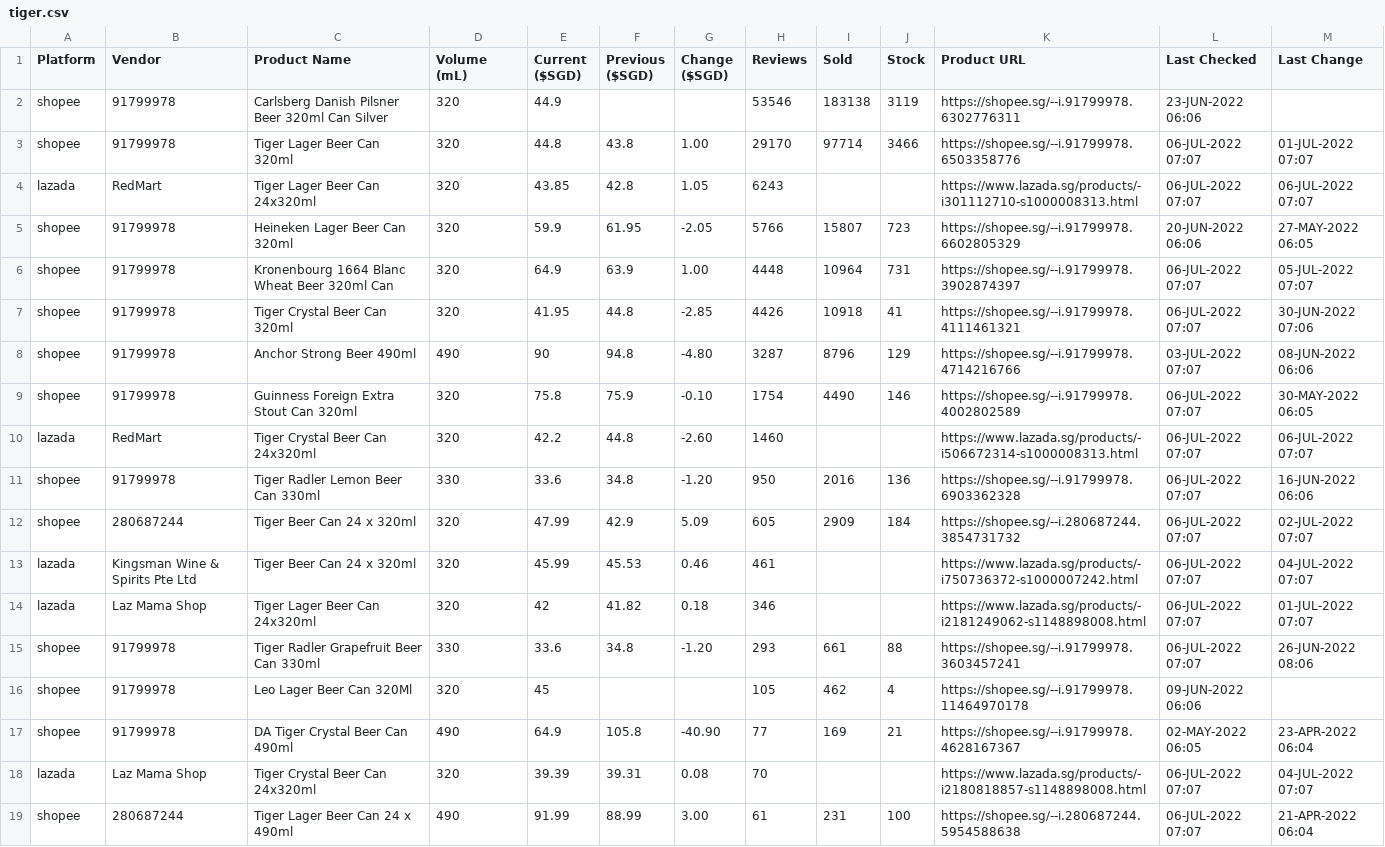
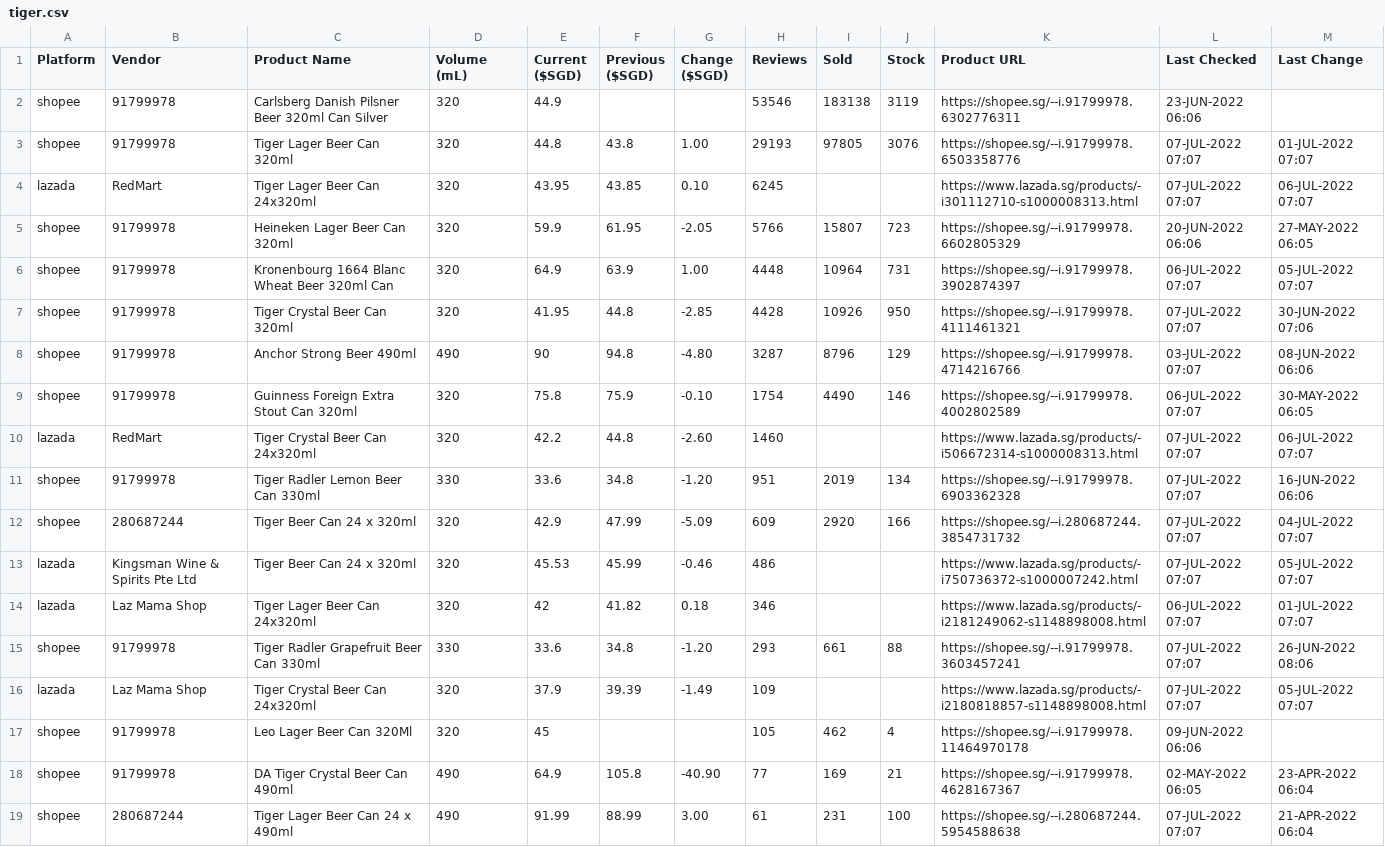
Before and after one commit to ngshiheng/fareview, a CSV file: data/tiger.csv, drawn as a sheet; only a part is shown; the diff covers the shown part only.

```diff
--- a/data/tiger.csv
+++ b/data/tiger.csv
@@ -2,18 +2,18 @@ Platform,Vendor,Product Name,Volume (mL),Current ($SGD),Previous ($SGD),Change (
 shopee,91799978,Carlsberg Danish Pilsner Beer 320ml Can Silver,320,44.9,,,53546,183138,3119,https://shopee.sg/--i.91799978.6302776311,23-JUN-2022 06:06,
-shopee,91799978,Tiger Lager Beer Can 320ml,320,44.8,43.8,1.00,29170,97714,3466,https://shopee.sg/--i.91799978.6503358776,06-JUL-2022 07:07,01-JUL-2022 07:07
-lazada,RedMart,Tiger Lager Beer Can 24x320ml,320,43.85,42.8,1.05,6243,,,https://www.lazada.sg/products/-i301112710-s1000008313.html,06-JUL-2022 07:07,06-JUL-2022 07:07
+shopee,91799978,Tiger Lager Beer Can 320ml,320,44.8,43.8,1.00,29193,97805,3076,https://shopee.sg/--i.91799978.6503358776,07-JUL-2022 07:07,01-JUL-2022 07:07
+lazada,RedMart,Tiger Lager Beer Can 24x320ml,320,43.95,43.85,0.10,6245,,,https://www.lazada.sg/products/-i301112710-s1000008313.html,07-JUL-2022 07:07,06-JUL-2022 07:07
 shopee,91799978,Heineken Lager Beer Can 320ml,320,59.9,61.95,-2.05,5766,15807,723,https://shopee.sg/--i.91799978.6602805329,20-JUN-2022 06:06,27-MAY-2022 06:05
 shopee,91799978,Kronenbourg 1664 Blanc Wheat Beer 320ml Can,320,64.9,63.9,1.00,4448,10964,731,https://shopee.sg/--i.91799978.3902874397,06-JUL-2022 07:07,05-JUL-2022 07:07
-shopee,91799978,Tiger Crystal Beer Can 320ml,320,41.95,44.8,-2.85,4426,10918,41,https://shopee.sg/--i.91799978.4111461321,06-JUL-2022 07:07,30-JUN-2022 07:06
+shopee,91799978,Tiger Crystal Beer Can 320ml,320,41.95,44.8,-2.85,4428,10926,950,https://shopee.sg/--i.91799978.4111461321,07-JUL-2022 07:07,30-JUN-2022 07:06
 shopee,91799978,Anchor Strong Beer 490ml,490,90,94.8,-4.80,3287,8796,129,https://shopee.sg/--i.91799978.4714216766,03-JUL-2022 07:07,08-JUN-2022 06:06
 shopee,91799978,Guinness Foreign Extra Stout Can 320ml,320,75.8,75.9,-0.10,1754,4490,146,https://shopee.sg/--i.91799978.4002802589,06-JUL-2022 07:07,30-MAY-2022 06:05
-lazada,RedMart,Tiger Crystal Beer Can 24x320ml,320,42.2,44.8,-2.60,1460,,,https://www.lazada.sg/products/-i506672314-s1000008313.html,06-JUL-2022 07:07,06-JUL-2022 07:07
-shopee,91799978,Tiger Radler Lemon Beer Can 330ml,330,33.6,34.8,-1.20,950,2016,136,https://shopee.sg/--i.91799978.6903362328,06-JUL-2022 07:07,16-JUN-2022 06:06
-shopee,280687244,Tiger Beer Can 24 x 320ml,320,47.99,42.9,5.09,605,2909,184,https://shopee.sg/--i.280687244.3854731732,06-JUL-2022 07:07,02-JUL-2022 07:07
-lazada,Kingsman Wine & Spirits Pte Ltd,Tiger Beer Can 24 x 320ml,320,45.99,45.53,0.46,461,,,https://www.lazada.sg/products/-i750736372-s1000007242.html,06-JUL-2022 07:07,04-JUL-2022 07:07
+lazada,RedMart,Tiger Crystal Beer Can 24x320ml,320,42.2,44.8,-2.60,1460,,,https://www.lazada.sg/products/-i506672314-s1000008313.html,07-JUL-2022 07:07,06-JUL-2022 07:07
+shopee,91799978,Tiger Radler Lemon Beer Can 330ml,330,33.6,34.8,-1.20,951,2019,134,https://shopee.sg/--i.91799978.6903362328,07-JUL-2022 07:07,16-JUN-2022 06:06
+shopee,280687244,Tiger Beer Can 24 x 320ml,320,42.9,47.99,-5.09,609,2920,166,https://shopee.sg/--i.280687244.3854731732,07-JUL-2022 07:07,04-JUL-2022 07:07
+lazada,Kingsman Wine & Spirits Pte Ltd,Tiger Beer Can 24 x 320ml,320,45.53,45.99,-0.46,486,,,https://www.lazada.sg/products/-i750736372-s1000007242.html,07-JUL-2022 07:07,05-JUL-2022 07:07
 lazada,Laz Mama Shop,Tiger Lager Beer Can 24x320ml,320,42,41.82,0.18,346,,,https://www.lazada.sg/products/-i2181249062-s1148898008.html,06-JUL-2022 07:07,01-JUL-2022 07:07
-shopee,91799978,Tiger Radler Grapefruit Beer Can 330ml,330,33.6,34.8,-1.20,293,661,88,https://shopee.sg/--i.91799978.3603457241,06-JUL-2022 07:07,26-JUN-2022 08:06
+shopee,91799978,Tiger Radler Grapefruit Beer Can 330ml,330,33.6,34.8,-1.20,293,661,88,https://shopee.sg/--i.91799978.3603457241,07-JUL-2022 07:07,26-JUN-2022 08:06
+lazada,Laz Mama Shop,Tiger Crystal Beer Can 24x320ml,320,37.9,39.39,-1.49,109,,,https://www.lazada.sg/products/-i2180818857-s1148898008.html,07-JUL-2022 07:07,05-JUL-2022 07:07
 shopee,91799978,Leo Lager Beer Can 320Ml,320,45,,,105,462,4,https://shopee.sg/--i.91799978.11464970178,09-JUN-2022 06:06,
 shopee,91799978,DA Tiger Crystal Beer Can 490ml,490,64.9,105.8,-40.90,77,169,21,https://shopee.sg/--i.91799978.4628167367,02-MAY-2022 06:05,23-APR-2022 06:04
-lazada,Laz Mama Shop,Tiger Crystal Beer Can 24x320ml,320,39.39,39.31,0.08,70,,,https://www.lazada.sg/products/-i2180818857-s1148898008.html,06-JUL-2022 07:07,04-JUL-2022 07:07
-shopee,280687244,Tiger Lager Beer Can 24 x 490ml,490,91.99,88.99,3.00,61,231,100,https://shopee.sg/--i.280687244.5954588638,06-JUL-2022 07:07,21-APR-2022 06:04
+shopee,280687244,Tiger Lager Beer Can 24 x 490ml,490,91.99,88.99,3.00,61,231,100,https://shopee.sg/--i.280687244.5954588638,07-JUL-2022 07:07,21-APR-2022 06:04
```
Also changed, not shown: 3 added rows, 3 removed rows and 17 edited cells elsewhere in this file, data/asahi.csv, data/carlsberg.csv, 2 other files.
